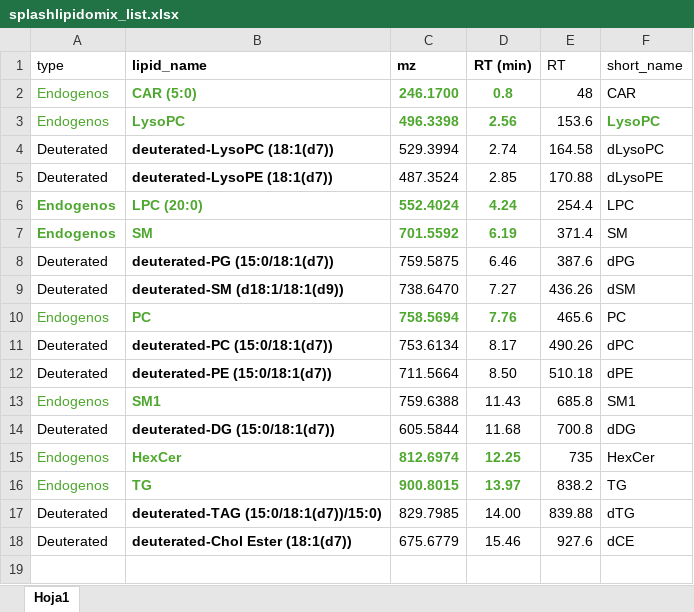
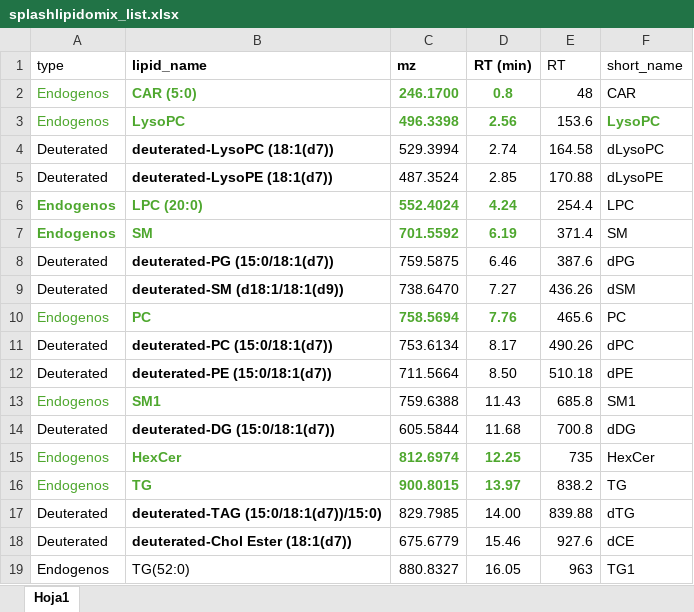
Before and after one commit to EuracBiomedicalResearch/Lipidomics-Processing-Workflow, an Excel workbook: splashlipidomix_list.xlsx, sheet Hoja1, drawn as a sheet; values as stored, in another font and other column widths than the file's, no borders; the diff names each change by its address in the sheet, - before the commit and + after, or states it on an @@ line.

```diff
--- a/splashlipidomix_list.xlsx (sheet Hoja1)
+++ b/splashlipidomix_list.xlsx (sheet Hoja1)
+row 19: Endogenos | TG(52:0) | 880.8327 | 16.05 | 963 | TG1
```
Also changed, not shown: 2 other files.
